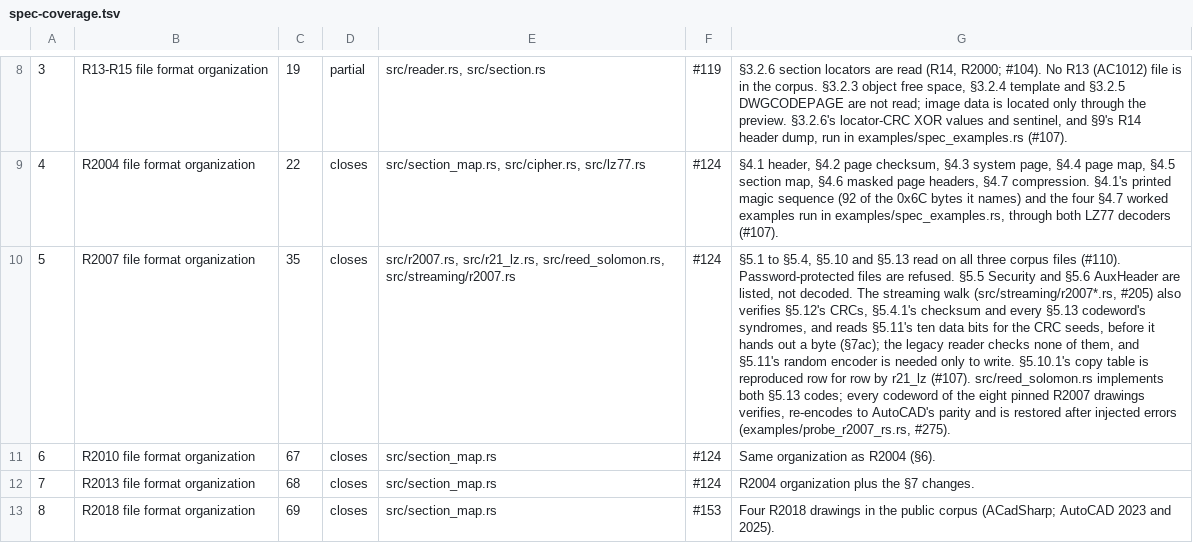
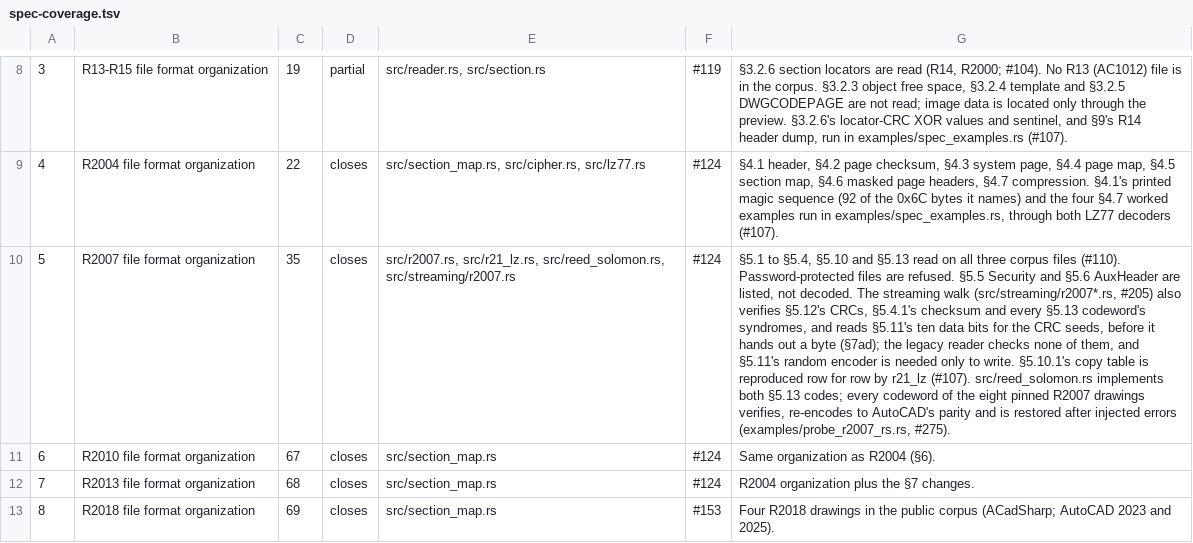
Before and after one commit to DrunkOnJava/dwg-rs, a TSV file: docs/data/spec-coverage.tsv, drawn as a sheet; only a part is shown, gaps mark what is left out; the diff names each change by its address in the sheet, - before the commit and + after, or states it on an @@ line.

```diff
--- a/docs/data/spec-coverage.tsv
+++ b/docs/data/spec-coverage.tsv
-G10: …a byte (§7ac); the legacy…
+G10: …a byte (§7ad); the legacy…
```
Also changed, not shown: 3 other files.
